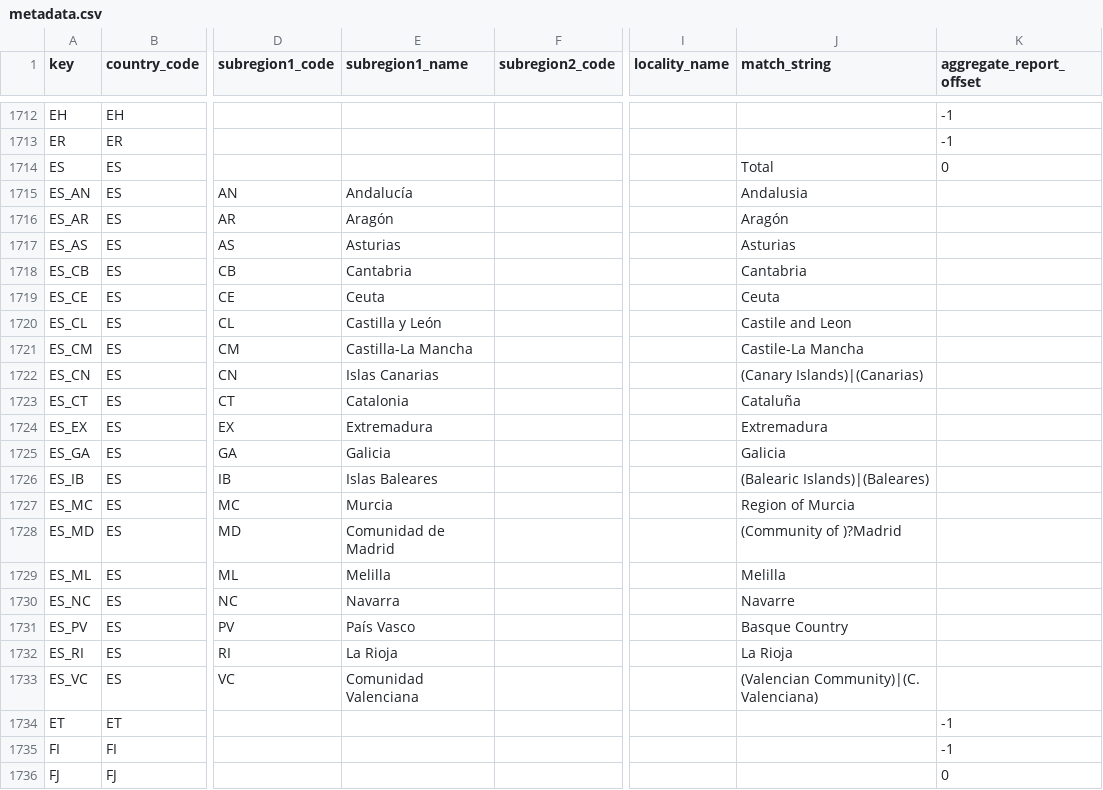
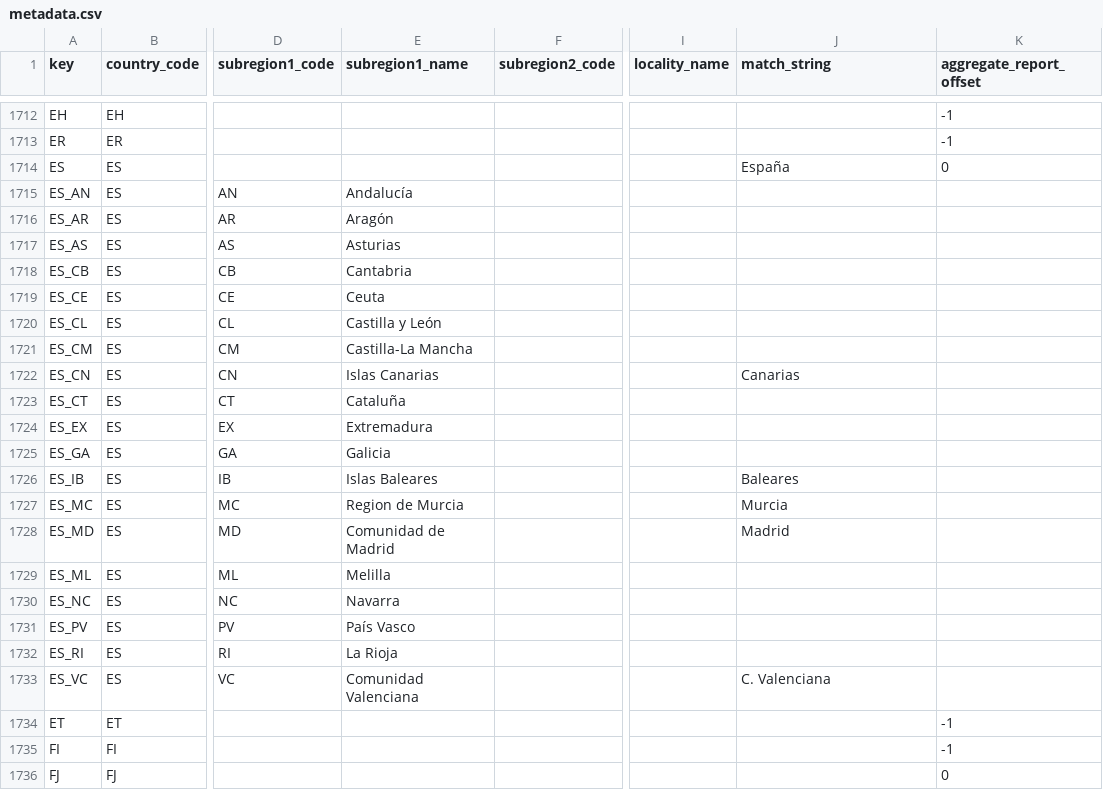
Before and after one commit to GoogleCloudPlatform/covid-19-open-data, a CSV file: src/data/metadata.csv, drawn as a sheet; only a part is shown, gaps mark what is left out; the diff names each change by its address in the sheet, - before the commit and + after, or states it on an @@ line.

Commit message:
Replace ES data source and remove stale PE (#273)

```diff
--- a/src/data/metadata.csv
+++ b/src/data/metadata.csv
-J1714 (match_string): Total
+J1714 (match_string): España
-J1715 (match_string): Andalusia
+J1715 (match_string): (empty)
-J1716 (match_string): Aragón
+J1716 (match_string): (empty)
-J1717 (match_string): Asturias
+J1717 (match_string): (empty)
-J1718 (match_string): Cantabria
+J1718 (match_string): (empty)
-J1719 (match_string): Ceuta
+J1719 (match_string): (empty)
-J1720 (match_string): Castile and Leon
+J1720 (match_string): (empty)
-J1721 (match_string): Castile-La Mancha
+J1721 (match_string): (empty)
-J1722 (match_string): (Canary Islands)|(Canarias)
+J1722 (match_string): Canarias
-E1723 (subregion1_name): Catalonia
+E1723 (subregion1_name): Cataluña
-J1723 (match_string): Cataluña
+J1723 (match_string): (empty)
-J1724 (match_string): Extremadura
+J1724 (match_string): (empty)
-J1725 (match_string): Galicia
+J1725 (match_string): (empty)
-J1726 (match_string): (Balearic Islands)|(Baleares)
+J1726 (match_string): Baleares
-E1727 (subregion1_name): Murcia
+E1727 (subregion1_name): Region de Murcia
-J1727 (match_string): Region of Murcia
+J1727 (match_string): Murcia
-J1728 (match_string): (Community of )?Madrid
+J1728 (match_string): Madrid
-J1729 (match_string): Melilla
+J1729 (match_string): (empty)
-J1730 (match_string): Navarre
+J1730 (match_string): (empty)
-J1731 (match_string): Basque Country
+J1731 (match_string): (empty)
-J1732 (match_string): La Rioja
+J1732 (match_string): (empty)
-J1733 (match_string): (Valencian Community)|(C. Valenciana)
+J1733 (match_string): C. Valenciana
```
Also changed, not shown: 4 other files.
